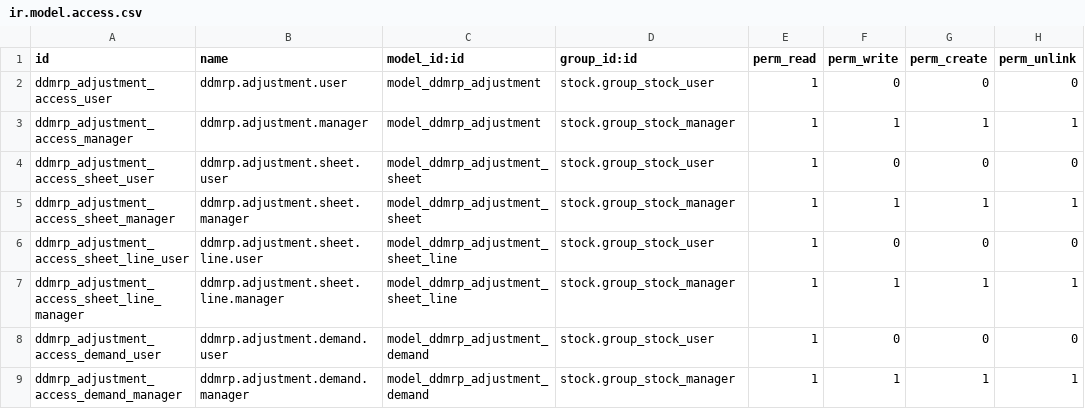
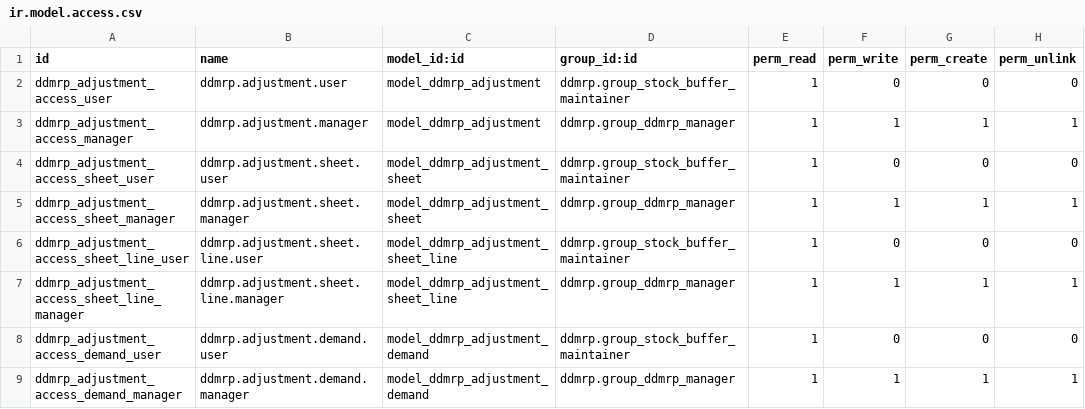
Before and after one commit to ForgeFlow/ddmrp-1, a CSV file: ddmrp_adjustment/security/ir.model.access.csv, drawn as a sheet.

Commit message:
[IMP] ddmrp_adjustment: Use ddmrp security groups

```diff
--- a/ddmrp_adjustment/security/ir.model.access.csv
+++ b/ddmrp_adjustment/security/ir.model.access.csv
@@ -1,9 +1,9 @@
 id,name,model_id:id,group_id:id,perm_read,perm_write,perm_create,perm_unlink
-ddmrp_adjustment_access_user,ddmrp.adjustment.user,model_ddmrp_adjustment,stock.group_stock_user,1,0,0,0
-ddmrp_adjustment_access_manager,ddmrp.adjustment.manager,model_ddmrp_adjustment,stock.group_stock_manager,1,1,1,1
-ddmrp_adjustment_access_sheet_user,ddmrp.adjustment.sheet.user,model_ddmrp_adjustment_sheet,stock.group_stock_user,1,0,0,0
-ddmrp_adjustment_access_sheet_manager,ddmrp.adjustment.sheet.manager,model_ddmrp_adjustment_sheet,stock.group_stock_manager,1,1,1,1
-ddmrp_adjustment_access_sheet_line_user,ddmrp.adjustment.sheet.line.user,model_ddmrp_adjustment_sheet_line,stock.group_stock_user,1,0,0,0
-ddmrp_adjustment_access_sheet_line_manager,ddmrp.adjustment.sheet.line.manager,model_ddmrp_adjustment_sheet_line,stock.group_stock_manager,1,1,1,1
-ddmrp_adjustment_access_demand_user,ddmrp.adjustment.demand.user,model_ddmrp_adjustment_demand,stock.group_stock_user,1,0,0,0
-ddmrp_adjustment_access_demand_manager,ddmrp.adjustment.demand.manager,model_ddmrp_adjustment_demand,stock.group_stock_manager,1,1,1,1
+ddmrp_adjustment_access_user,ddmrp.adjustment.user,model_ddmrp_adjustment,ddmrp.group_stock_buffer_maintainer,1,0,0,0
+ddmrp_adjustment_access_manager,ddmrp.adjustment.manager,model_ddmrp_adjustment,ddmrp.group_ddmrp_manager,1,1,1,1
+ddmrp_adjustment_access_sheet_user,ddmrp.adjustment.sheet.user,model_ddmrp_adjustment_sheet,ddmrp.group_stock_buffer_maintainer,1,0,0,0
+ddmrp_adjustment_access_sheet_manager,ddmrp.adjustment.sheet.manager,model_ddmrp_adjustment_sheet,ddmrp.group_ddmrp_manager,1,1,1,1
+ddmrp_adjustment_access_sheet_line_user,ddmrp.adjustment.sheet.line.user,model_ddmrp_adjustment_sheet_line,ddmrp.group_stock_buffer_maintainer,1,0,0,0
+ddmrp_adjustment_access_sheet_line_manager,ddmrp.adjustment.sheet.line.manager,model_ddmrp_adjustment_sheet_line,ddmrp.group_ddmrp_manager,1,1,1,1
+ddmrp_adjustment_access_demand_user,ddmrp.adjustment.demand.user,model_ddmrp_adjustment_demand,ddmrp.group_stock_buffer_maintainer,1,0,0,0
+ddmrp_adjustment_access_demand_manager,ddmrp.adjustment.demand.manager,model_ddmrp_adjustment_demand,ddmrp.group_ddmrp_manager,1,1,1,1
```
